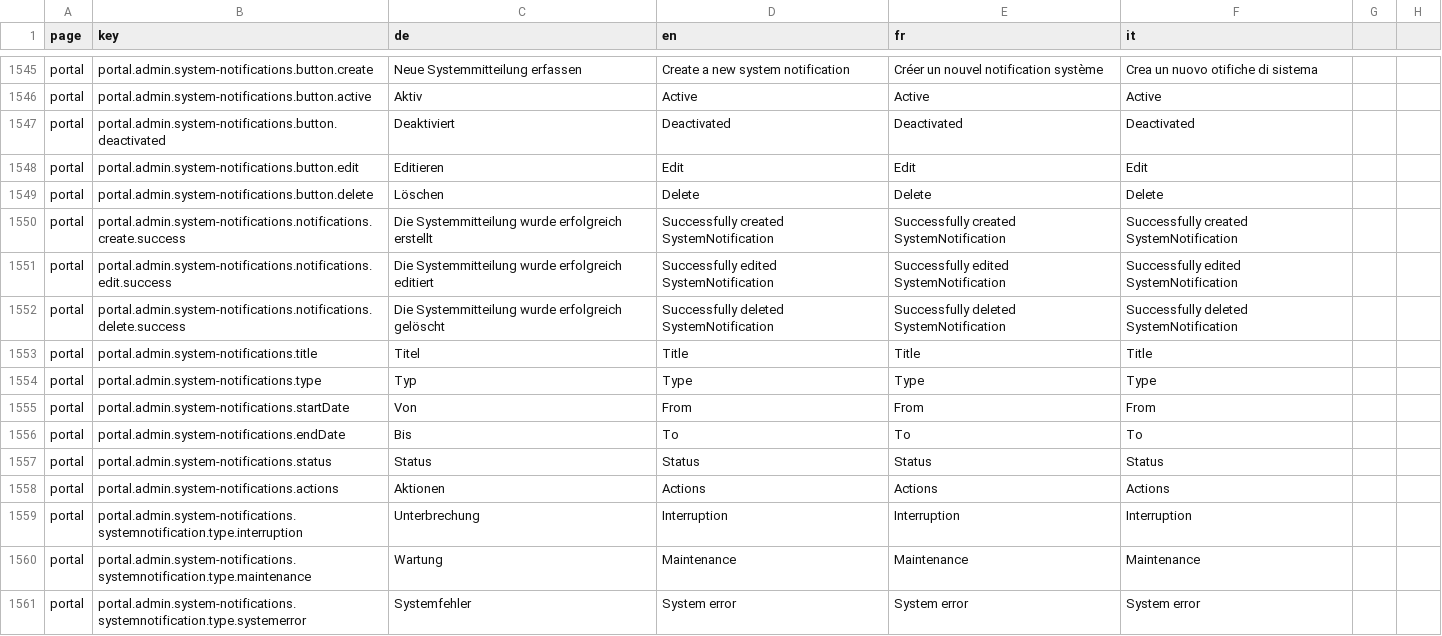
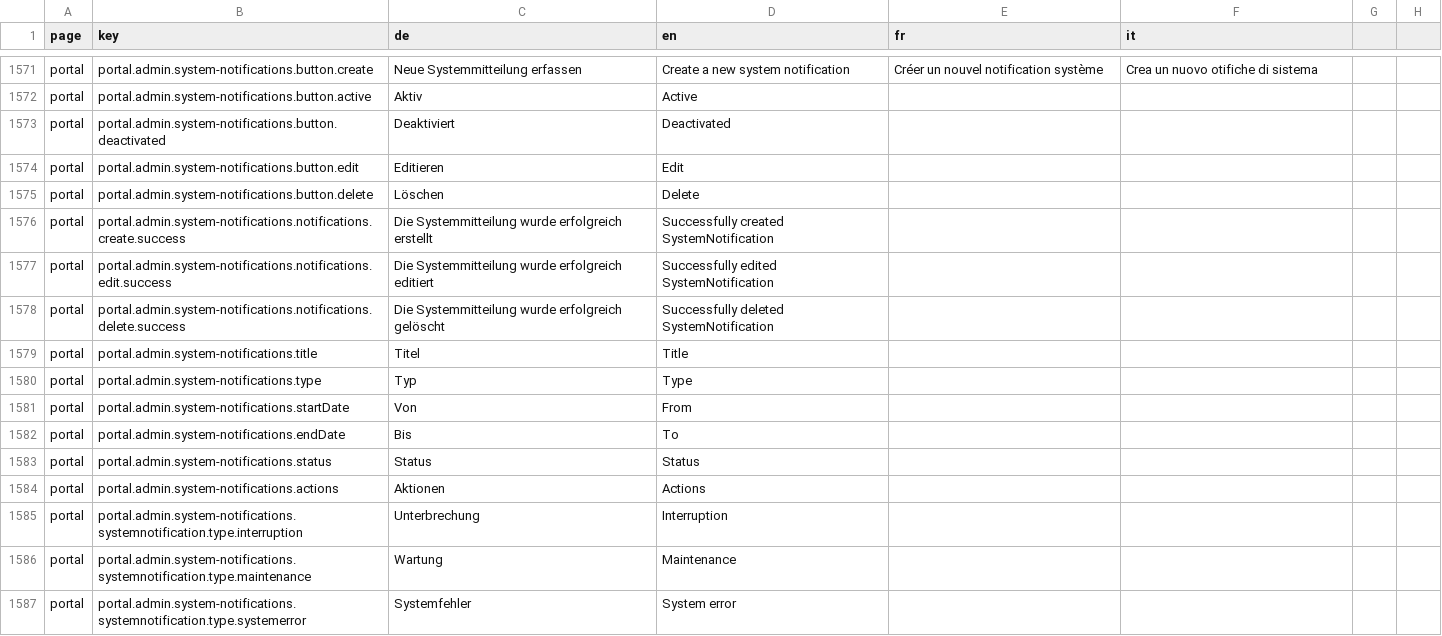
Before and after one commit to FeatureToggleStudy/alv-portal, a CSV file: alv-portal-ui/translations.csv, drawn as a sheet; only a part is shown, gaps mark what is left out; addresses are those after the commit; the diff covers the shown part only; the diff names each change by its address in the sheet, - before the commit and + after, or states it on an @@ line.

```diff
--- a/alv-portal-ui/translations.csv
+++ b/alv-portal-ui/translations.csv
-E1572 (fr): Active
+E1572 (fr): (empty)
-F1572 (it): Active
+F1572 (it): (empty)
-E1573 (fr): Deactivated
+E1573 (fr): (empty)
-F1573 (it): Deactivated
+F1573 (it): (empty)
-E1574 (fr): Edit
+E1574 (fr): (empty)
-F1574 (it): Edit
+F1574 (it): (empty)
-E1575 (fr): Delete
+E1575 (fr): (empty)
-F1575 (it): Delete
+F1575 (it): (empty)
-E1576 (fr): Successfully created SystemNotification
+E1576 (fr): (empty)
-F1576 (it): Successfully created SystemNotification
+F1576 (it): (empty)
-E1577 (fr): Successfully edited SystemNotification
+E1577 (fr): (empty)
-F1577 (it): Successfully edited SystemNotification
+F1577 (it): (empty)
-E1578 (fr): Successfully deleted SystemNotification
+E1578 (fr): (empty)
-F1578 (it): Successfully deleted SystemNotification
+F1578 (it): (empty)
-E1579 (fr): Title
+E1579 (fr): (empty)
-F1579 (it): Title
+F1579 (it): (empty)
-E1580 (fr): Type
+E1580 (fr): (empty)
-F1580 (it): Type
+F1580 (it): (empty)
-E1581 (fr): From
+E1581 (fr): (empty)
-F1581 (it): From
+F1581 (it): (empty)
-E1582 (fr): To
+E1582 (fr): (empty)
-F1582 (it): To
+F1582 (it): (empty)
-E1583 (fr): Status
+E1583 (fr): (empty)
-F1583 (it): Status
+F1583 (it): (empty)
-E1584 (fr): Actions
+E1584 (fr): (empty)
-F1584 (it): Actions
+F1584 (it): (empty)
-E1585 (fr): Interruption
+E1585 (fr): (empty)
-F1585 (it): Interruption
+F1585 (it): (empty)
-E1586 (fr): Maintenance
+E1586 (fr): (empty)
-F1586 (it): Maintenance
+F1586 (it): (empty)
-E1587 (fr): System error
+E1587 (fr): (empty)
-F1587 (it): System error
+F1587 (it): (empty)
```
Also changed, not shown: 26 added rows and 12 edited cells elsewhere in this file, 4 other files.
